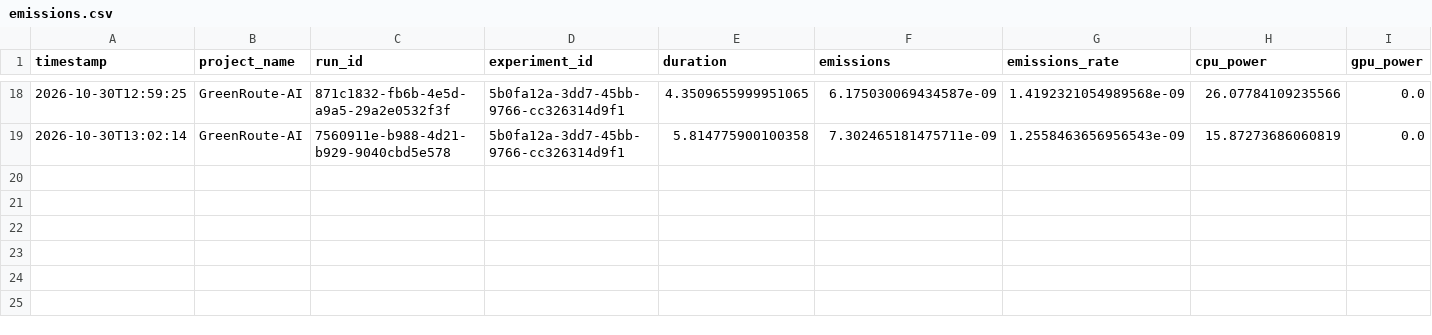
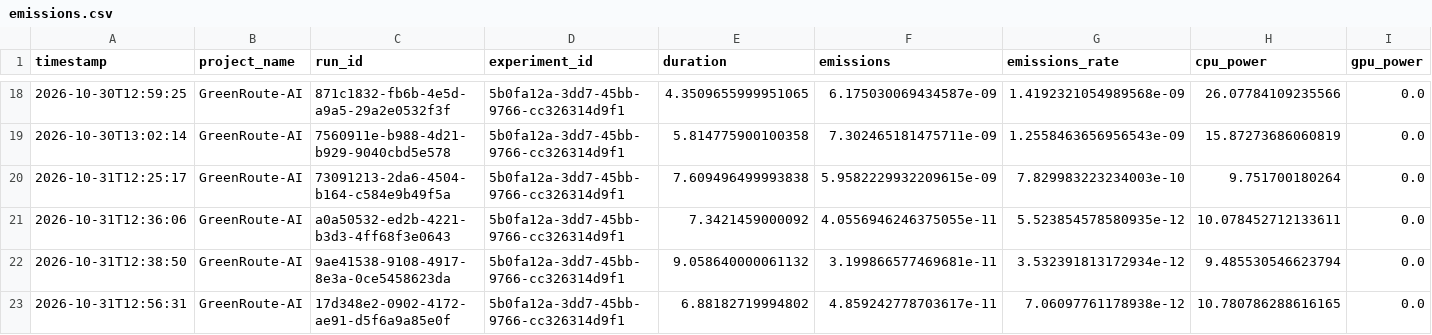
Before and after one commit to AbsRajput/GreenRoute-AI, a CSV file: results/carbon/logistic_regression_training/emissions.csv, drawn as a sheet; only a part is shown, gaps mark what is left out; rows hold the shown columns only; the diff names each change by its address in the sheet, - before the commit and + after, or states it on an @@ line.

```diff
--- a/results/carbon/logistic_regression_training/emissions.csv
+++ b/results/carbon/logistic_regression_training/emissions.csv
+row 20: 2026-10-31T12:25:17 | GreenRoute-AI | 73091213-2da6-4504-b164-c584e9b49f5a | 5b0fa12a-3dd7-45bb-9766-cc326314d9f1 | 7.609496499993838 | 5.9582229932209615e-09 | 7.829983223234003e-10 | 9.751700180264 | 0.0
+row 21: 2026-10-31T12:36:06 | GreenRoute-AI | a0a50532-ed2b-4221-b3d3-4ff68f3e0643 | 5b0fa12a-3dd7-45bb-9766-cc326314d9f1 | 7.3421459000092 | 4.0556946246375055e-11 | 5.523854578580935e-12 | 10.078452712133611 | 0.0
+row 22: 2026-10-31T12:38:50 | GreenRoute-AI | 9ae41538-9108-4917-8e3a-0ce5458623da | 5b0fa12a-3dd7-45bb-9766-cc326314d9f1 | 9.058640000061132 | 3.199866577469681e-11 | 3.532391813172934e-12 | 9.485530546623794 | 0.0
+row 23: 2026-10-31T12:56:31 | GreenRoute-AI | 17d348e2-0902-4172-ae91-d5f6a9a85e0f | 5b0fa12a-3dd7-45bb-9766-cc326314d9f1 | 6.88182719994802 | 4.859242778703617e-11 | 7.06097761178938e-12 | 10.780786288616165 | 0.0
```
Also changed, not shown: results/carbon/decision_tree_prediction/emissions.csv, results/carbon/decision_tree_training/emissions.csv, 4 other files.
